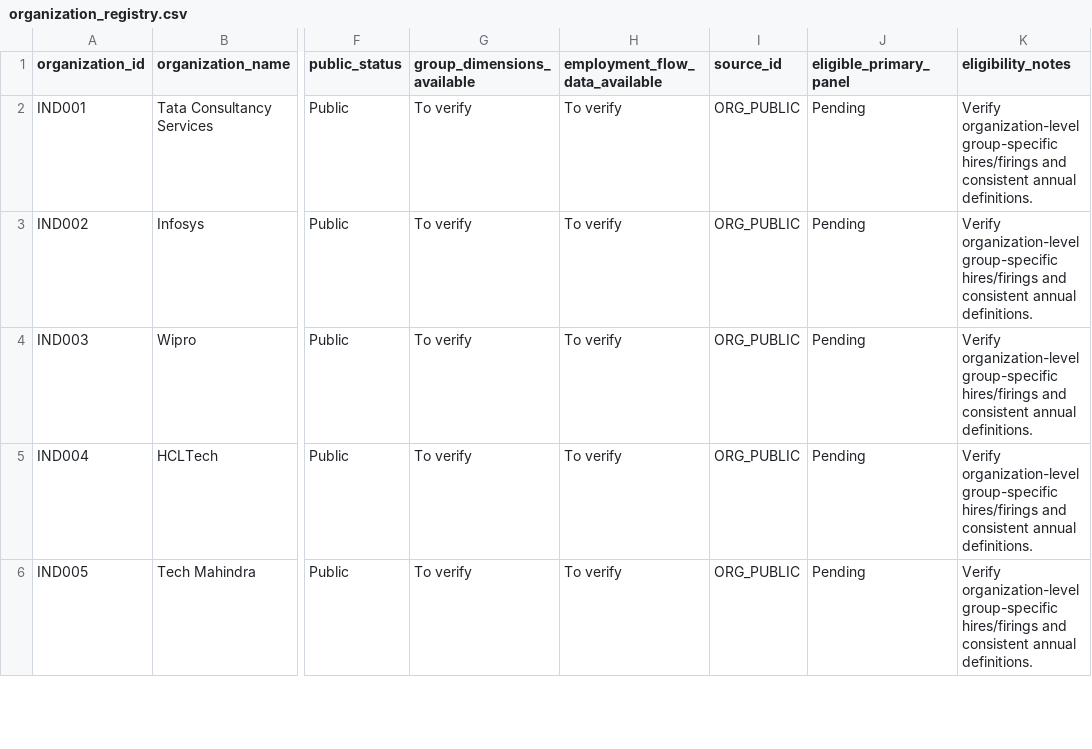
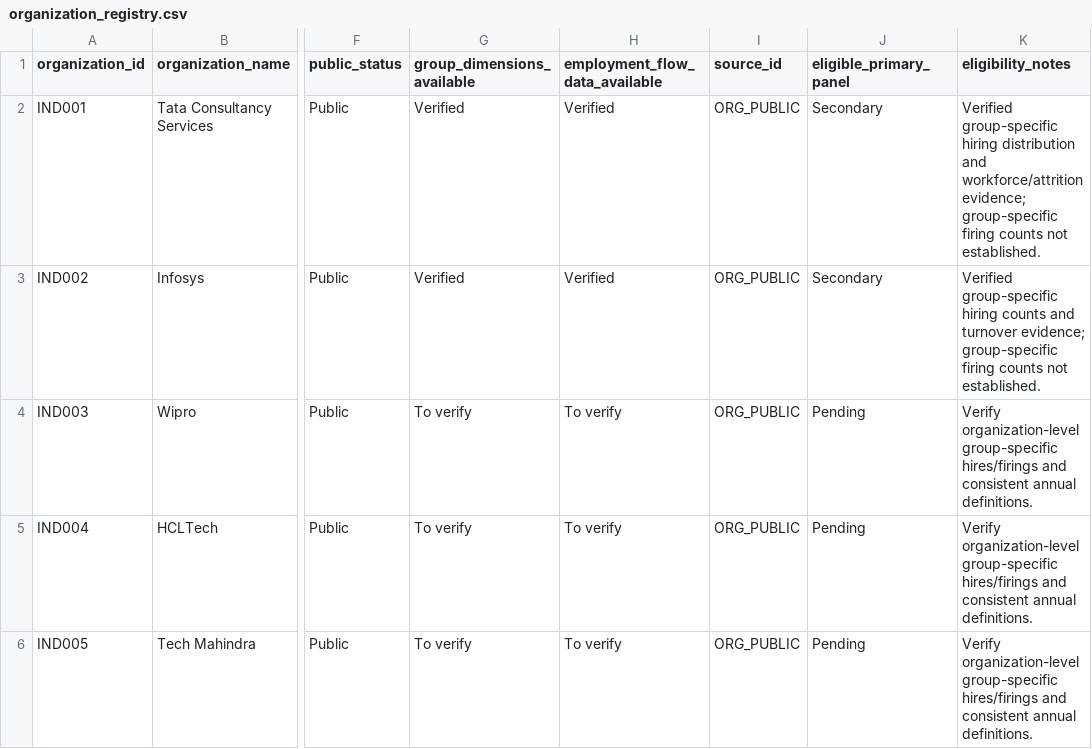
Before and after one commit to TheRealoliGARCH/HRProject, a CSV file: metadata/organization_registry.csv, drawn as a sheet; only a part is shown, gaps mark what is left out; the diff names each change by its address in the sheet, - before the commit and + after, or states it on an @@ line.

Commit message:
Update verified organization screening status

```diff
--- a/metadata/organization_registry.csv
+++ b/metadata/organization_registry.csv
-G2:G3 (group_dimensions_available): To verify
+G2:G3 (group_dimensions_available): Verified
-H2:H3 (employment_flow_data_available): To verify
+H2:H3 (employment_flow_data_available): Verified
-J2:J3 (eligible_primary_panel): Pending
+J2:J3 (eligible_primary_panel): Secondary
-K2 (eligibility_notes): Verify organization-level group-specific hires/firings and consistent annual definitions.
+K2 (eligibility_notes): Verified group-specific hiring distribution and workforce/attrition evidence; group-specific firing counts not established.
-K3 (eligibility_notes): Verify organization-level group-specific hires/firings and consistent annual definitions.
+K3 (eligibility_notes): Verified group-specific hiring counts and turnover evidence; group-specific firing counts not established.
```
